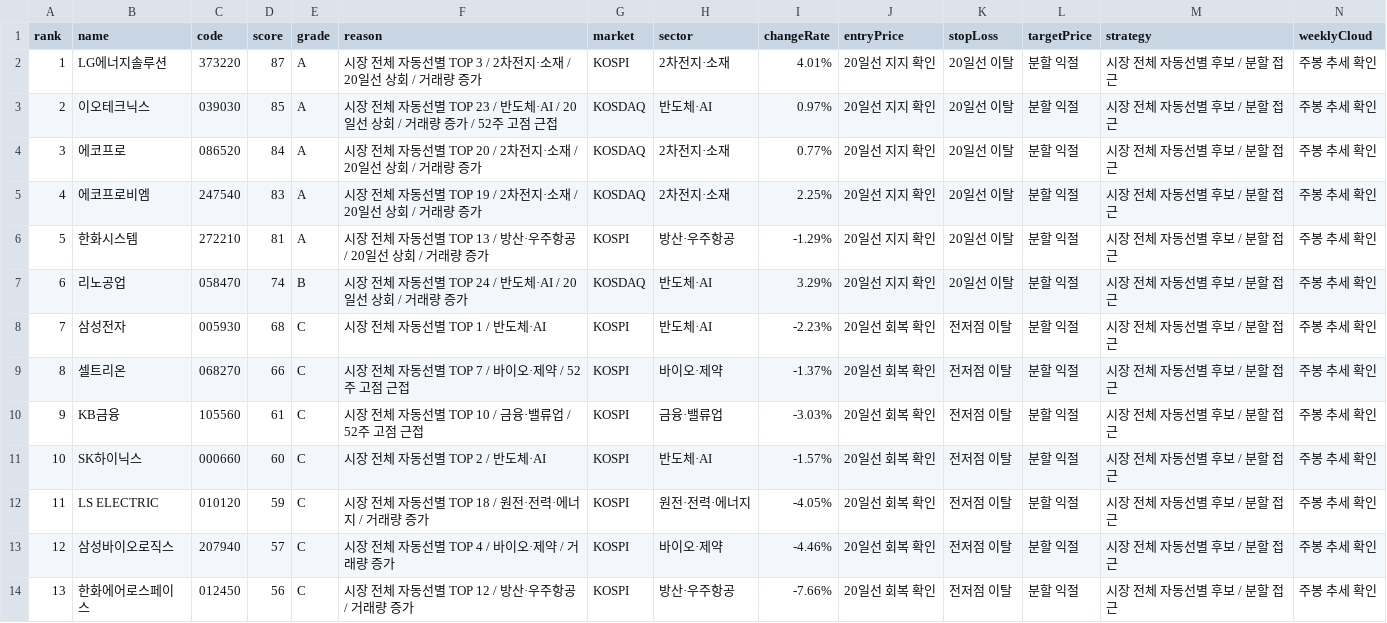
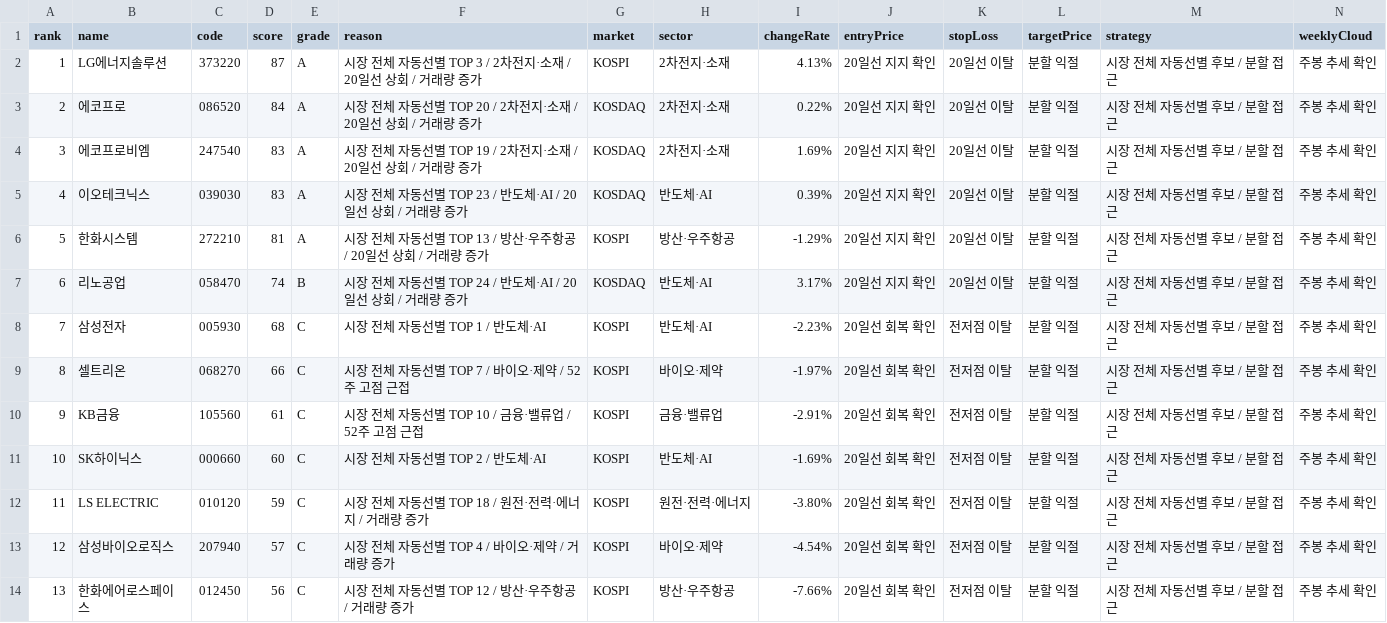
Before and after one commit to babbu28238/investment-json-data, a CSV file: stock_candidates_input.csv, drawn as a sheet; only a part is shown; removed rows and columns are numbered as before the commit, all else as after; rows hold the shown columns only; the diff covers the shown part only; the diff names each change by its address in the sheet, - before the commit and + after, or states it on an @@ line.

```diff
--- a/stock_candidates_input.csv
+++ b/stock_candidates_input.csv
-I2 (changeRate): 4.01%
+I2 (changeRate): 4.13%
-row 3: 2 | 이오테크닉스 | 039030 | 85 | A | 시장 전체 자동선별 TOP 23 / 반도체·AI / 20일선 상회 / 거래량 증가 / 52주 고점 근접 | KOSDAQ | 반도체·AI | 0.97% | 20일선 지지 확인 | 20일선 이탈 | 분할 익절 | 시장 전체 자동선별 후보 / 분할 접근 | 주봉 추세 확인
@@ column A (rank) renumbered between rows 3 and 24 @@
-I3 (changeRate): 0.77%
+I3 (changeRate): 0.22%
-I4 (changeRate): 2.25%
+I4 (changeRate): 1.69%
+row 5: 4 | 이오테크닉스 | 039030 | 83 | A | 시장 전체 자동선별 TOP 23 / 반도체·AI / 20일선 상회 / 거래량 증가 | KOSDAQ | 반도체·AI | 0.39% | 20일선 지지 확인 | 20일선 이탈 | 분할 익절 | 시장 전체 자동선별 후보 / 분할 접근 | 주봉 추세 확인
-I7 (changeRate): 3.29%
+I7 (changeRate): 3.17%
-I9 (changeRate): -1.37%
+I9 (changeRate): -1.97%
-I10 (changeRate): -3.03%
+I10 (changeRate): -2.91%
-I11 (changeRate): -1.57%
+I11 (changeRate): -1.69%
-I12 (changeRate): -4.05%
+I12 (changeRate): -3.80%
-I13 (changeRate): -4.46%
+I13 (changeRate): -4.54%
```
Also changed, not shown: 1 added row, 1 removed row and 11 edited cells elsewhere in this file, report_hints.csv, supply_flow_input.csv, 29 other files.
